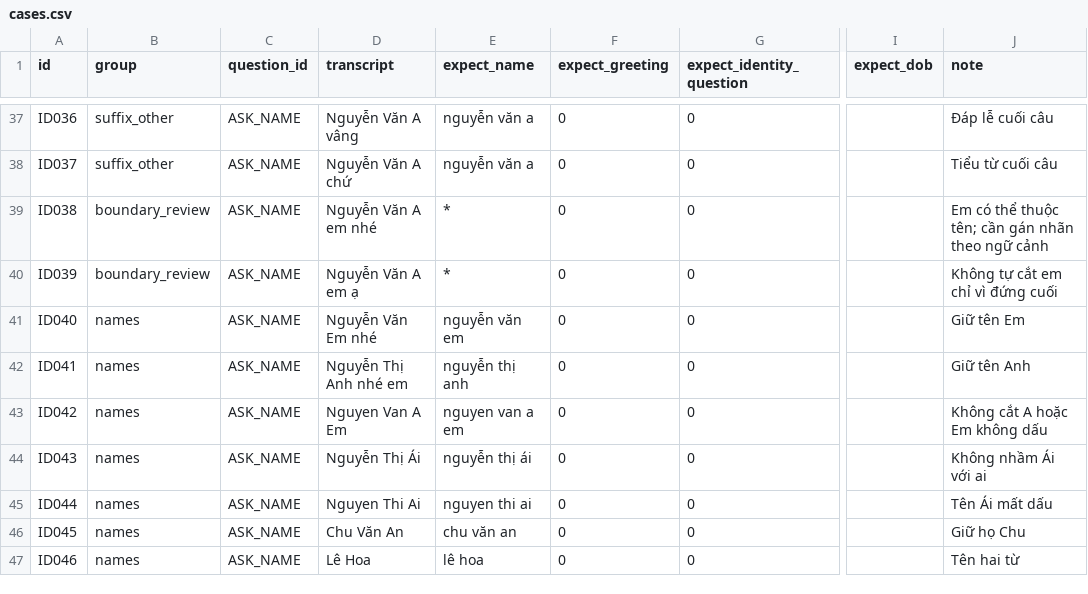
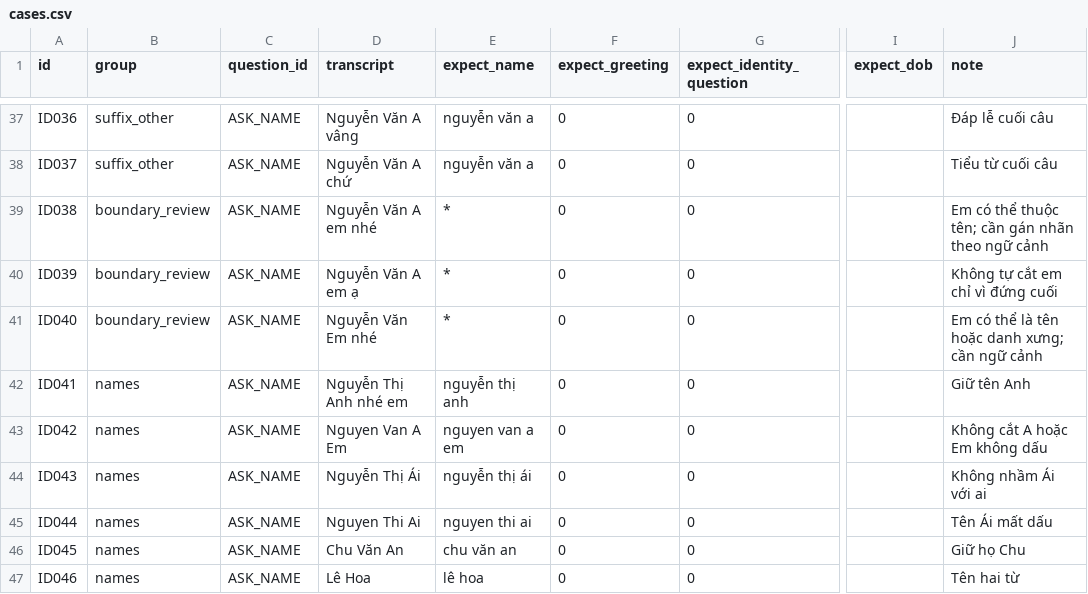
Before and after one commit to DuongXD-27/clinic-voice-agent, a CSV file: eval/identity/cases.csv, drawn as a sheet; only a part is shown, gaps mark what is left out; the diff names each change by its address in the sheet, - before the commit and + after, or states it on an @@ line.

Commit message:
fix: handle ambiguous names with GPT-6 fallback

```diff
--- a/eval/identity/cases.csv
+++ b/eval/identity/cases.csv
-B41 (group): names
+B41 (group): boundary_review
-E41 (expect_name): nguyễn văn em
+E41 (expect_name): *
-J41 (note): Giữ tên Em
+J41 (note): Em có thể là tên hoặc danh xưng; cần ngữ cảnh
```
Also changed, not shown: 11 other files.
